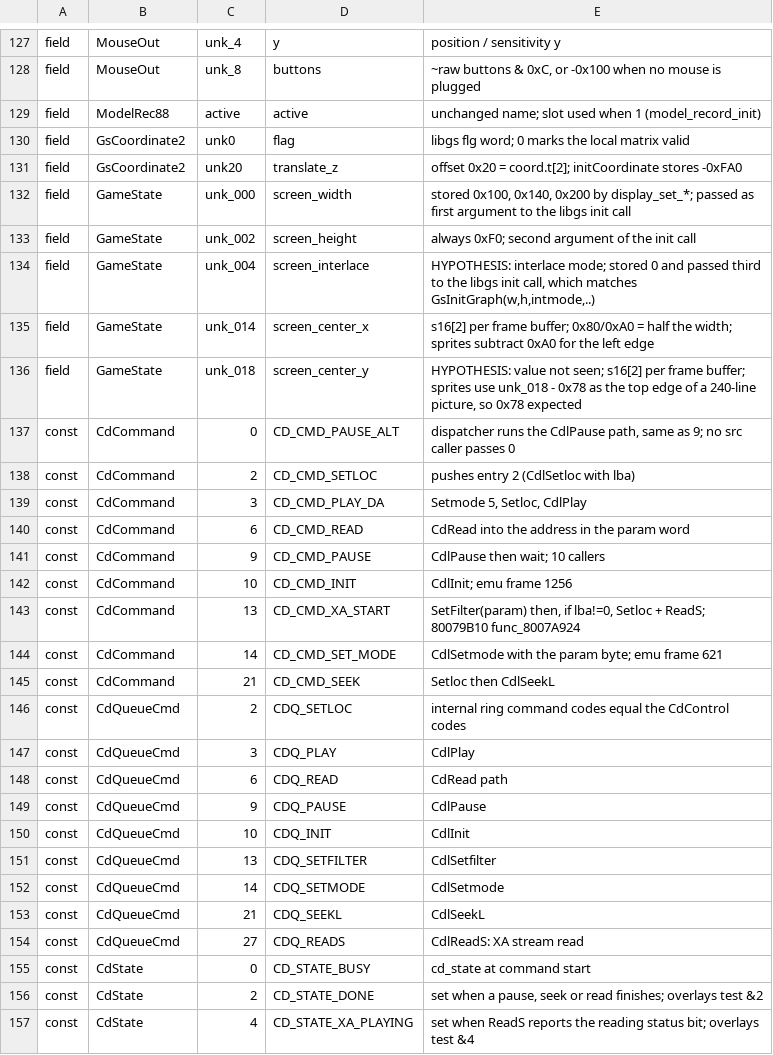
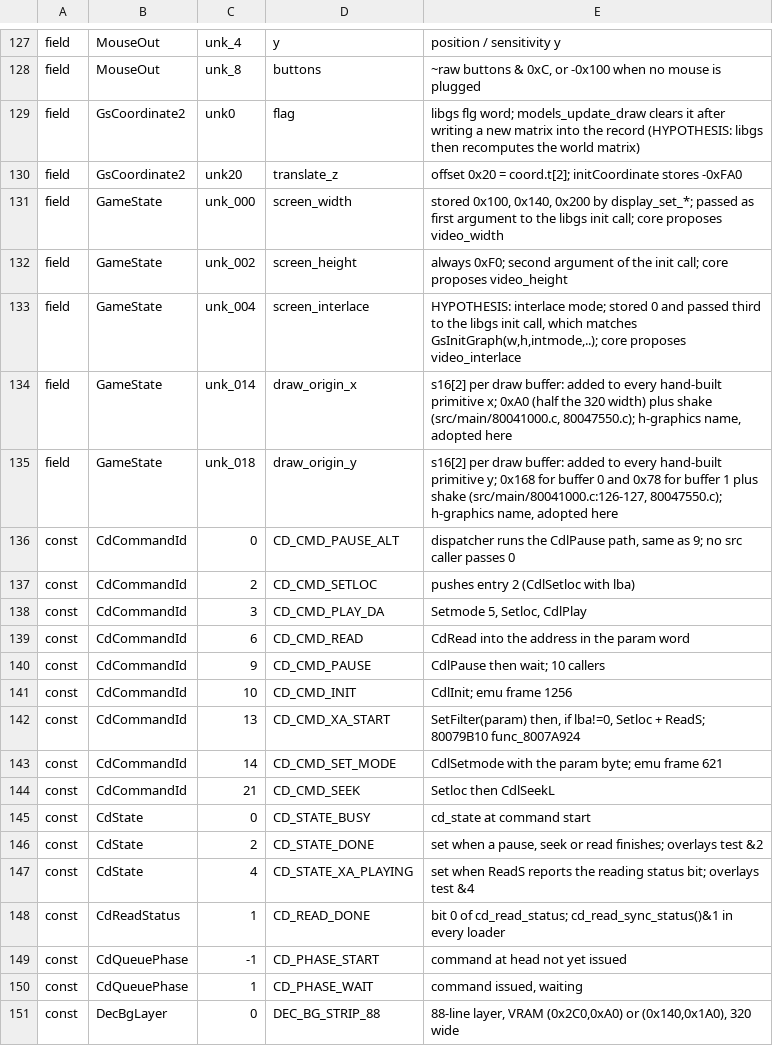
Before and after one commit to CosmicScribe64/tokimemo-ps1-decomp, a TSV file: config/renames/proposals/h-cdio.tsv, drawn as a sheet; only a part is shown, gaps mark what is left out; the shorter side is filled out with more unchanged rows; the diff covers the shown part only.

```diff
--- a/config/renames/proposals/h-cdio.tsv
+++ b/config/renames/proposals/h-cdio.tsv
@@ -128,28 +128,18 @@ field	MouseOut	unk_4	y	position / sensitivity y
 field	MouseOut	unk_8	buttons	~raw buttons & 0xC, or -0x100 when no mouse is plugged
-field	ModelRec88	active	active	unchanged name; slot used when 1 (model_record_init)
-field	GsCoordinate2	unk0	flag	libgs flg word; 0 marks the local matrix valid
+field	GsCoordinate2	unk0	flag	libgs flg word; models_update_draw clears it after writing a new matrix into the record (HYPOTHESIS: libgs then recomputes the world matrix)
 field	GsCoordinate2	unk20	translate_z	offset 0x20 = coord.t[2]; initCoordinate stores -0xFA0
-field	GameState	unk_000	screen_width	stored 0x100, 0x140, 0x200 by display_set_*; passed as first argument to the libgs init call
-field	GameState	unk_002	screen_height	always 0xF0; second argument of the init call
-field	GameState	unk_004	screen_interlace	HYPOTHESIS: interlace mode; stored 0 and passed third to the libgs init call, which matches GsInitGraph(w,h,intmode,..)
-field	GameState	unk_014	screen_center_x	s16[2] per frame buffer; 0x80/0xA0 = half the width; sprites subtract 0xA0 for the left edge
-field	GameState	unk_018	screen_center_y	HYPOTHESIS: value not seen; s16[2] per frame buffer; sprites use unk_018 - 0x78 as the top edge of a 240-line picture, so 0x78 expected
-const	CdCommand	0	CD_CMD_PAUSE_ALT	dispatcher runs the CdlPause path, same as 9; no src caller passes 0
-const	CdCommand	2	CD_CMD_SETLOC	pushes entry 2 (CdlSetloc with lba)
-const	CdCommand	3	CD_CMD_PLAY_DA	Setmode 5, Setloc, CdlPlay
-const	CdCommand	6	CD_CMD_READ	CdRead into the address in the param word
-const	CdCommand	9	CD_CMD_PAUSE	CdlPause then wait; 10 callers
-const	CdCommand	10	CD_CMD_INIT	CdlInit; emu frame 1256
-const	CdCommand	13	CD_CMD_XA_START	SetFilter(param) then, if lba!=0, Setloc + ReadS; 80079B10 func_8007A924
-const	CdCommand	14	CD_CMD_SET_MODE	CdlSetmode with the param byte; emu frame 621
-const	CdCommand	21	CD_CMD_SEEK	Setloc then CdlSeekL
-const	CdQueueCmd	2	CDQ_SETLOC	internal ring command codes equal the CdControl codes
-const	CdQueueCmd	3	CDQ_PLAY	CdlPlay
-const	CdQueueCmd	6	CDQ_READ	CdRead path
-const	CdQueueCmd	9	CDQ_PAUSE	CdlPause
-const	CdQueueCmd	10	CDQ_INIT	CdlInit
-const	CdQueueCmd	13	CDQ_SETFILTER	CdlSetfilter
-const	CdQueueCmd	14	CDQ_SETMODE	CdlSetmode
-const	CdQueueCmd	21	CDQ_SEEKL	CdlSeekL
-const	CdQueueCmd	27	CDQ_READS	CdlReadS: XA stream read
+field	GameState	unk_000	screen_width	stored 0x100, 0x140, 0x200 by display_set_*; passed as first argument to the libgs init call; core proposes video_width
+field	GameState	unk_002	screen_height	always 0xF0; second argument of the init call; core proposes video_height
+field	GameState	unk_004	screen_interlace	HYPOTHESIS: interlace mode; stored 0 and passed third to the libgs init call, which matches GsInitGraph(w,h,intmode,..); core proposes video_interlace
+field	GameState	unk_014	draw_origin_x	s16[2] per draw buffer: added to every hand-built primitive x; 0xA0 (half the 320 width) plus shake (src/main/80041000.c, 80047550.c); h-graphics name, adopted here
+field	GameState	unk_018	draw_origin_y	s16[2] per draw buffer: added to every hand-built primitive y; 0x168 for buffer 0 and 0x78 for buffer 1 plus shake (src/main/80041000.c:126-127, 80047550.c); h-graphics name, adopted here
+const	CdCommandId	0	CD_CMD_PAUSE_ALT	dispatcher runs the CdlPause path, same as 9; no src caller passes 0
+const	CdCommandId	2	CD_CMD_SETLOC	pushes entry 2 (CdlSetloc with lba)
+const	CdCommandId	3	CD_CMD_PLAY_DA	Setmode 5, Setloc, CdlPlay
+const	CdCommandId	6	CD_CMD_READ	CdRead into the address in the param word
+const	CdCommandId	9	CD_CMD_PAUSE	CdlPause then wait; 10 callers
+const	CdCommandId	10	CD_CMD_INIT	CdlInit; emu frame 1256
+const	CdCommandId	13	CD_CMD_XA_START	SetFilter(param) then, if lba!=0, Setloc + ReadS; 80079B10 func_8007A924
+const	CdCommandId	14	CD_CMD_SET_MODE	CdlSetmode with the param byte; emu frame 621
+const	CdCommandId	21	CD_CMD_SEEK	Setloc then CdlSeekL
 const	CdState	0	CD_STATE_BUSY	cd_state at command start
```
Also changed, not shown: 4 removed rows and 18 edited cells elsewhere in this file, 3 other files.
